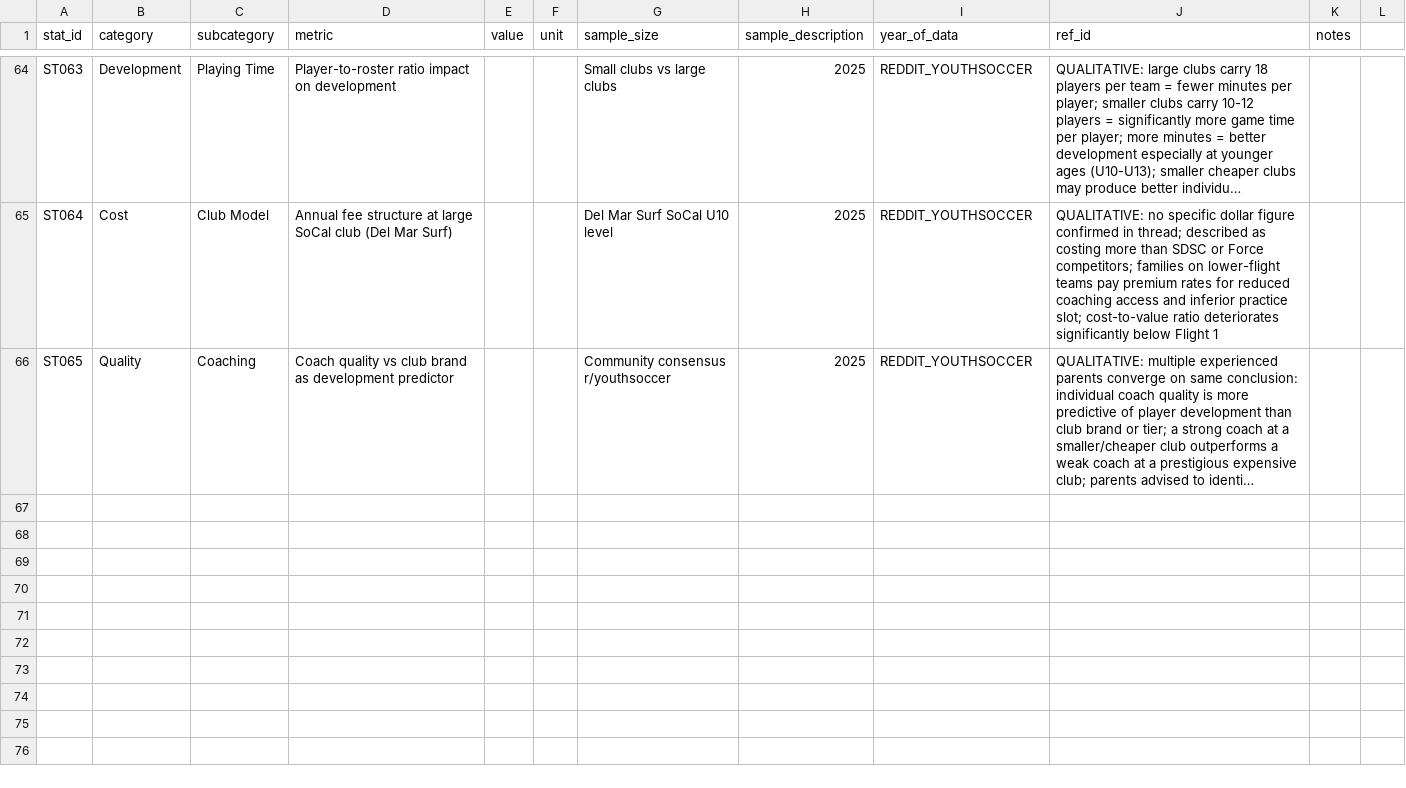
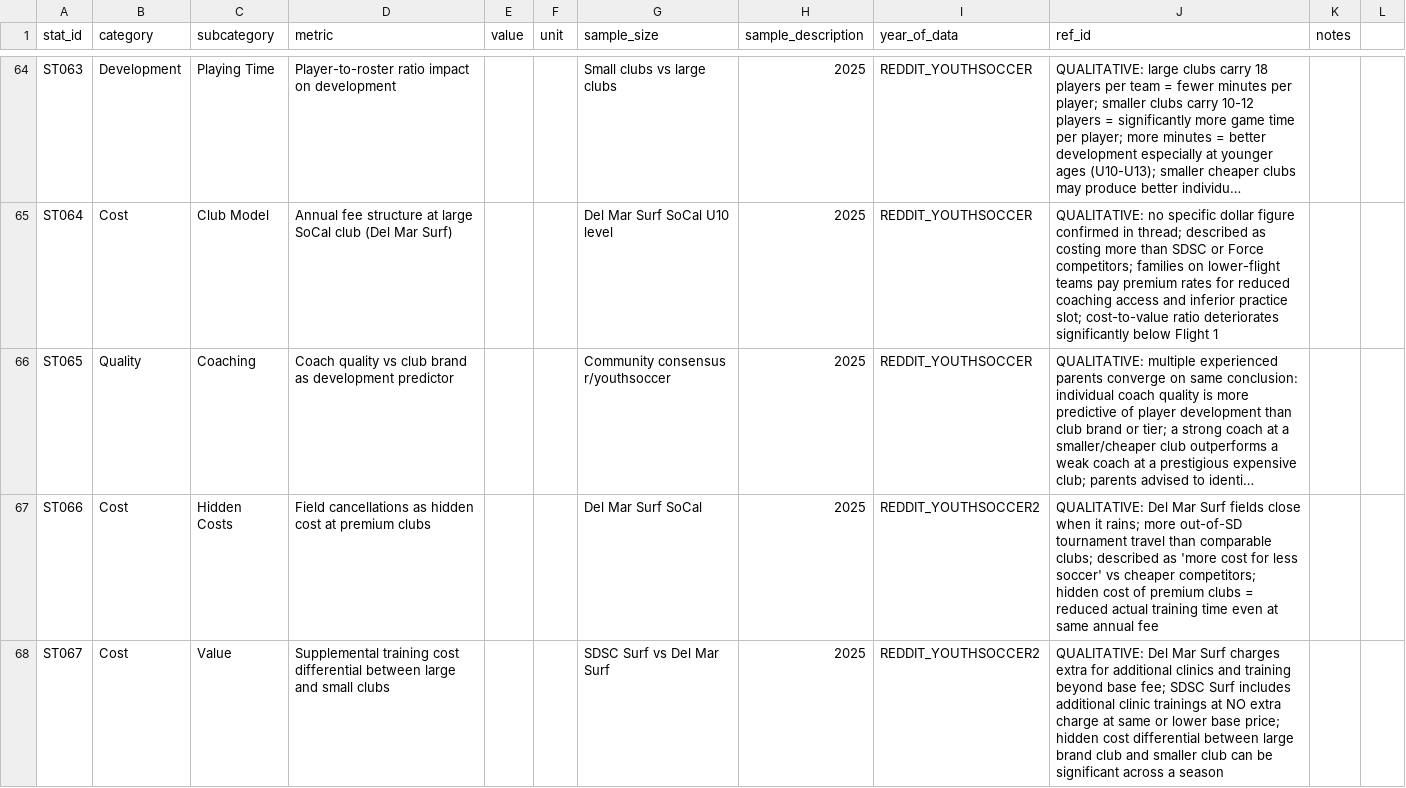
Before and after one commit to ericdoesit/youth-soccer-analysis, a CSV file: data/processed/research_statistics.csv, drawn as a sheet; only a part is shown, gaps mark what is left out; long unchanged cells end in …; the diff covers the shown part only; the diff names each change by its address in the sheet, - before the commit and + after, or states it on an @@ line.

```diff
--- a/data/processed/research_statistics.csv
+++ b/data/processed/research_statistics.csv
+row 67: ST066 | Cost | Hidden Costs | Field cancellations as hidden cost at premium clubs |  |  | Del Mar Surf SoCal | 2025 | REDDIT_YOUTHSOCCER2 | QUALITATIVE: Del Mar Surf fields close when it rains; more out-of-SD tournament travel than comparable clubs; described as 'more cost for less soccer' vs cheaper competitors; hidden cost of premium clubs = reduced actual training time even at same annual fee
+row 68: ST067 | Cost | Value | Supplemental training cost differential between large and small clubs |  |  | SDSC Surf vs Del Mar Surf | 2025 | REDDIT_YOUTHSOCCER2 | QUALITATIVE: Del Mar Surf charges extra for additional clinics and training beyond base fee; SDSC Surf includes additional clinic trainings at NO extra charge at same or lower base price; hidden cost differential between large brand club and smaller club can be significant across a season
```
Also changed, not shown: 3 added rows elsewhere in this file, data/processed/programs.csv.
